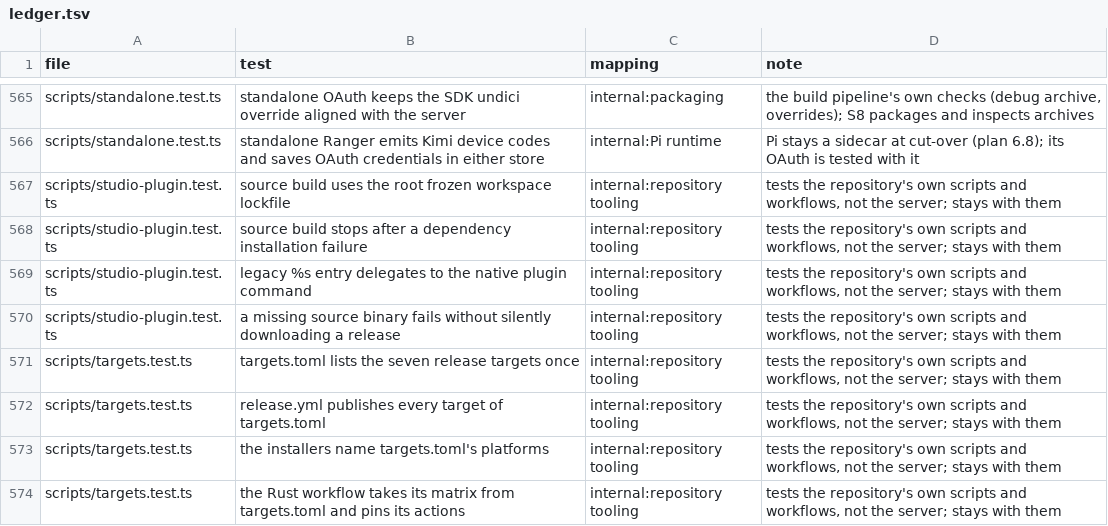
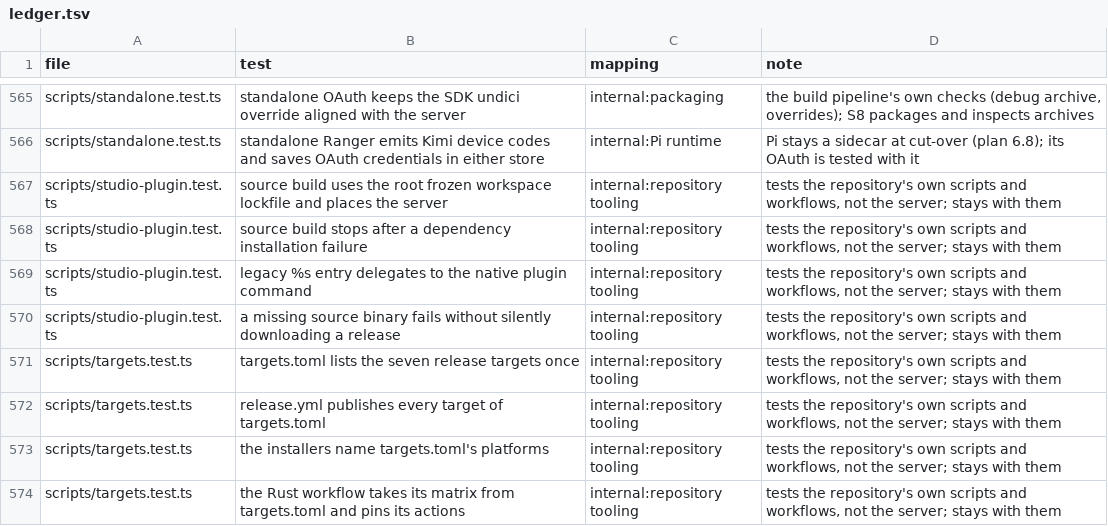
Before and after one commit to thiblahute/roamgate, a TSV file: parity/ledger.tsv, drawn as a sheet; only a part is shown, gaps mark what is left out.

Commit message:
Retire the archive's data tests against the Bun server and map the renamed plugin test

```diff
--- a/parity/ledger.tsv
+++ b/parity/ledger.tsv
@@ -566,3 +566,3 @@ scripts/standalone.test.ts	standalone OAuth keeps the SDK undici override aligne
 scripts/standalone.test.ts	standalone Ranger emits Kimi device codes and saves OAuth credentials in either store	internal:Pi runtime	Pi stays a sidecar at cut-over (plan 6.8); its OAuth is tested with it
-scripts/studio-plugin.test.ts	source build uses the root frozen workspace lockfile	internal:repository tooling	tests the repository's own scripts and workflows, not the server; stays with them
+scripts/studio-plugin.test.ts	source build uses the root frozen workspace lockfile and places the server	internal:repository tooling	tests the repository's own scripts and workflows, not the server; stays with them
 scripts/studio-plugin.test.ts	source build stops after a dependency installation failure	internal:repository tooling	tests the repository's own scripts and workflows, not the server; stays with them
```
Also changed, not shown: 1 other file.
